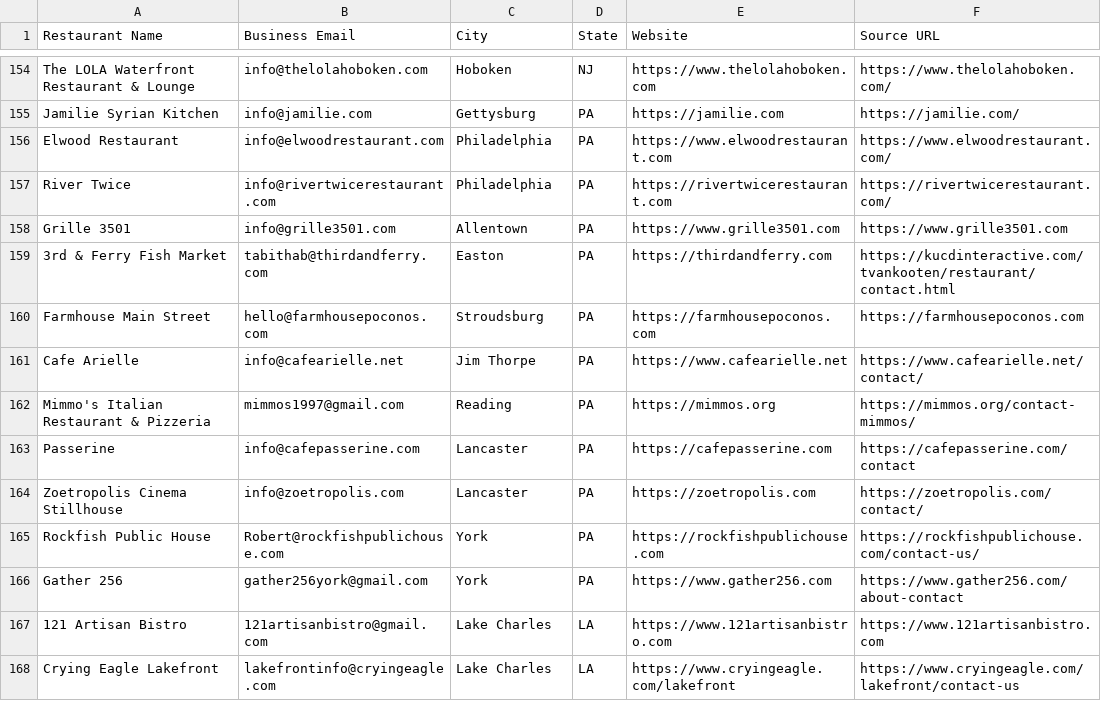
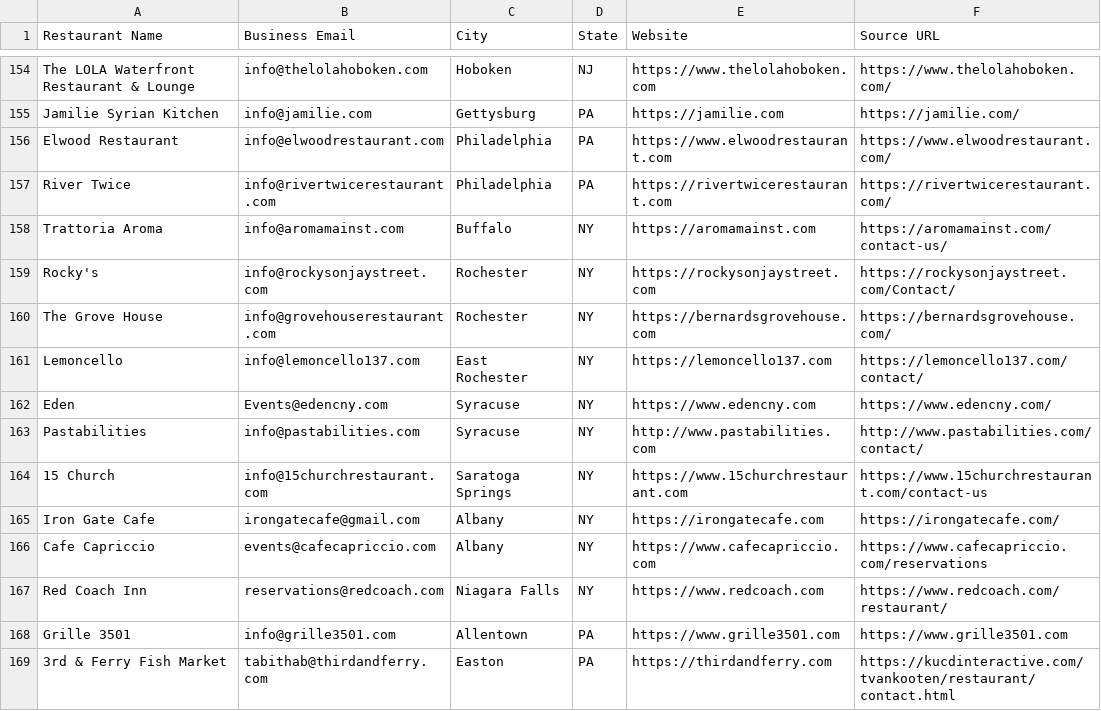
Before and after one commit to Kushams/BEFRS-OUTREACH, a CSV file: data/restaurant_leads_batch_006.csv, drawn as a sheet; only a part is shown, gaps mark what is left out; the shorter side is filled out with more unchanged rows; the diff names each change by its address in the sheet, - before the commit and + after, or states it on an @@ line.

```diff
--- a/data/restaurant_leads_batch_006.csv
+++ b/data/restaurant_leads_batch_006.csv
+row 158: Trattoria Aroma | info@aromamainst.com | Buffalo | NY | https://aromamainst.com | https://aromamainst.com/contact-us/
+row 159: Rocky's | info@rockysonjaystreet.com | Rochester | NY | https://rockysonjaystreet.com | https://rockysonjaystreet.com/Contact/
+row 160: The Grove House | info@grovehouserestaurant.com | Rochester | NY | https://bernardsgrovehouse.com | https://bernardsgrovehouse.com/
+row 161: Lemoncello | info@lemoncello137.com | East Rochester | NY | https://lemoncello137.com | https://lemoncello137.com/contact/
+row 162: Eden | Events@edencny.com | Syracuse | NY | https://www.edencny.com | https://www.edencny.com/
+row 163: Pastabilities | info@pastabilities.com | Syracuse | NY | http://www.pastabilities.com | http://www.pastabilities.com/contact/
+row 164: 15 Church | info@15churchrestaurant.com | Saratoga Springs | NY | https://www.15churchrestaurant.com | https://www.15churchrestaurant.com/contact-us
+row 165: Iron Gate Cafe | irongatecafe@gmail.com | Albany | NY | https://irongatecafe.com | https://irongatecafe.com/
+row 166: Cafe Capriccio | events@cafecapriccio.com | Albany | NY | https://www.cafecapriccio.com | https://www.cafecapriccio.com/reservations
+row 167: Red Coach Inn | reservations@redcoach.com | Niagara Falls | NY | https://www.redcoach.com | https://www.redcoach.com/restaurant/
```
